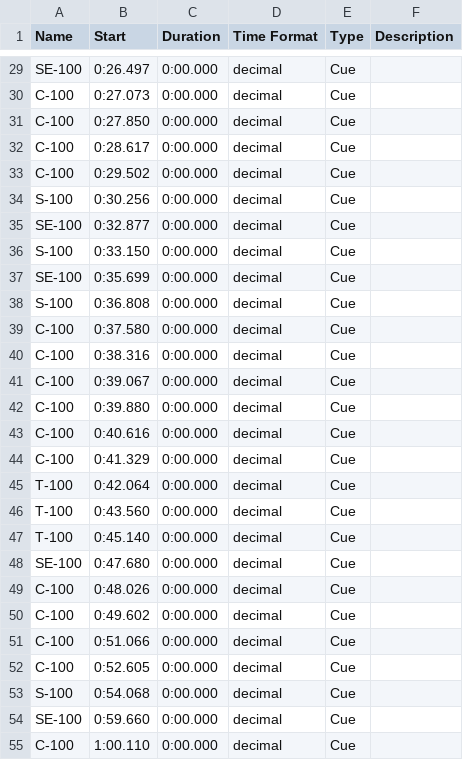
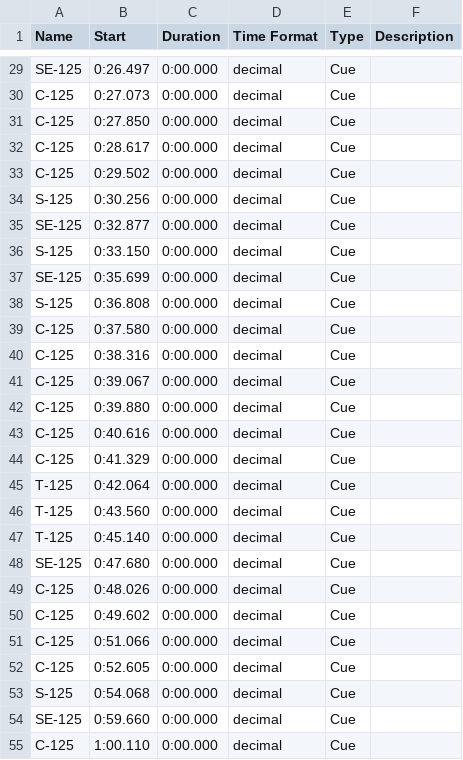
Before and after one commit to wangyuanchi/polytap, a CSV file: Assets/Resources/L1.csv, drawn as a sheet; only a part is shown, gaps mark what is left out; the diff covers the shown part only; the diff names each change by its address in the sheet, - before the commit and + after, or states it on an @@ line.

```diff
--- a/Assets/Resources/L1.csv
+++ b/Assets/Resources/L1.csv
-A29 (Name): SE-100
+A29 (Name): SE-125
-A30:A33 (Name): C-100
+A30:A33 (Name): C-125
-A34 (Name): S-100
+A34 (Name): S-125
-A35 (Name): SE-100
+A35 (Name): SE-125
-A36 (Name): S-100
+A36 (Name): S-125
-A37 (Name): SE-100
+A37 (Name): SE-125
-A38 (Name): S-100
+A38 (Name): S-125
-A39:A44 (Name): C-100
+A39:A44 (Name): C-125
-A45:A47 (Name): T-100
+A45:A47 (Name): T-125
-A48 (Name): SE-100
+A48 (Name): SE-125
-A49:A52 (Name): C-100
+A49:A52 (Name): C-125
-A53 (Name): S-100
+A53 (Name): S-125
-A54 (Name): SE-100
+A54 (Name): SE-125
-A55 (Name): C-100
+A55 (Name): C-125
```
Also changed, not shown: 61 edited cells elsewhere in this file, 43 other files.
